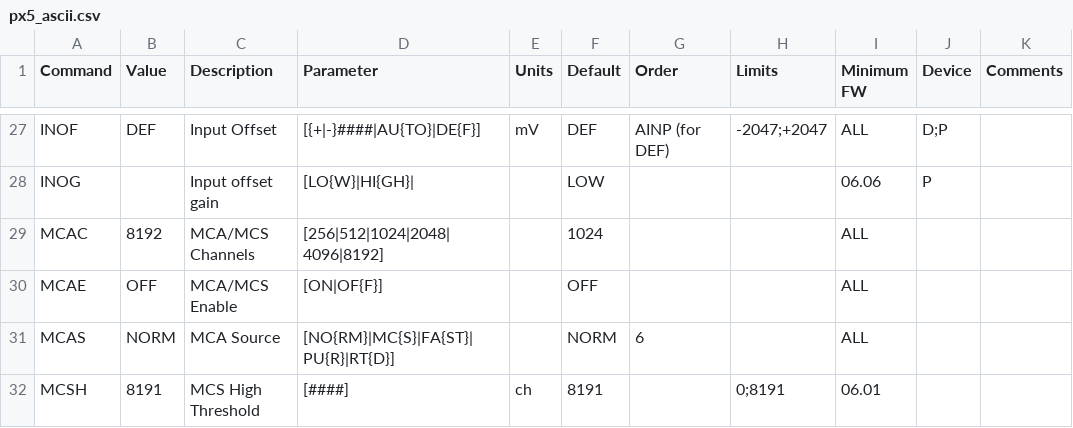
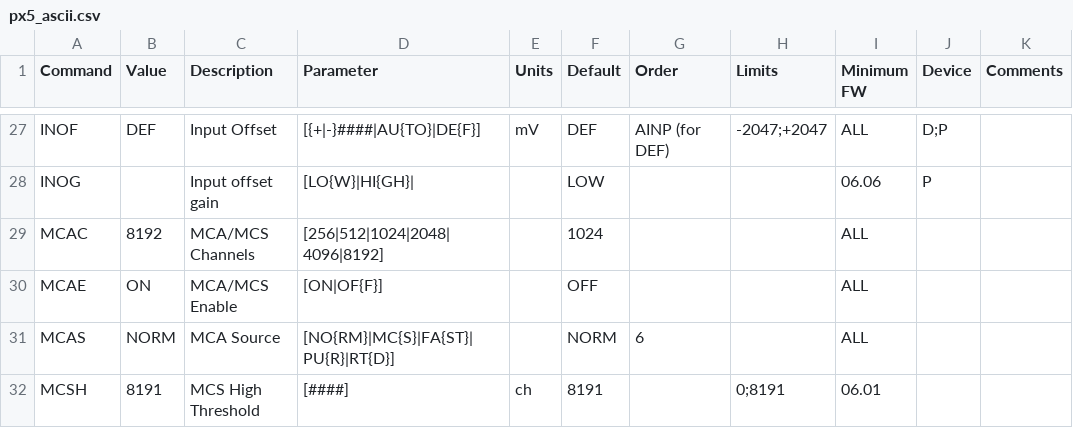
Before and after one commit to AVSidorov/FT2SXR, a CSV file: dev/px5/px5_ascii.csv, drawn as a sheet; only a part is shown, gaps mark what is left out.

```diff
--- a/dev/px5/px5_ascii.csv
+++ b/dev/px5/px5_ascii.csv
@@ -29,3 +29,3 @@ INOG,,Input offset gain,[LO{W}|HI{GH}|,,LOW,,,06.06,P,
 MCAC,8192,MCA/MCS Channels,[256|512|1024|2048| 4096|8192],,1024,,,ALL,,
-MCAE,OFF,MCA/MCS Enable,[ON|OF{F}],,OFF,,,ALL,,
+MCAE,ON,MCA/MCS Enable,[ON|OF{F}],,OFF,,,ALL,,
 MCAS,NORM,MCA Source,[NO{RM}|MC{S}|FA{ST}| PU{R}|RT{D}],,NORM,6,,ALL,,
```
Also changed, not shown: 2 other files.
